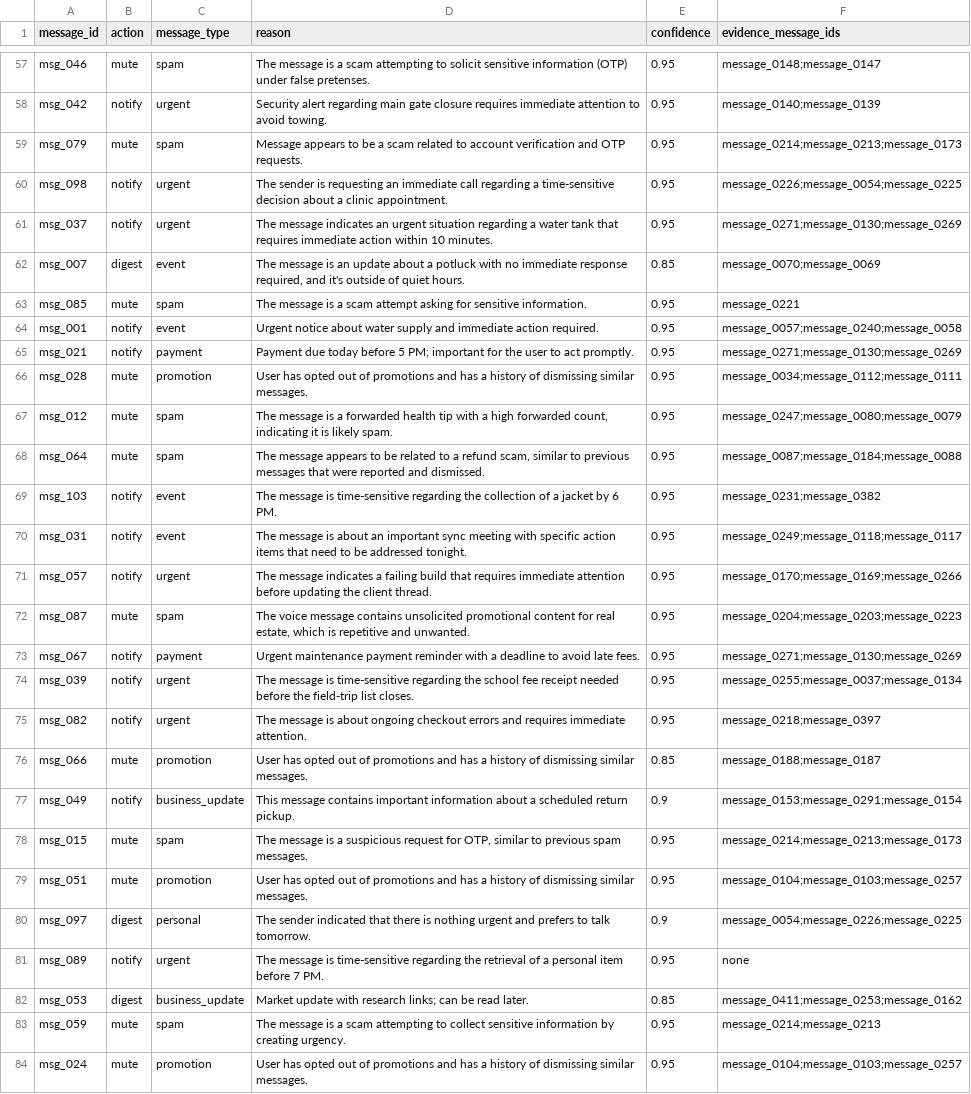
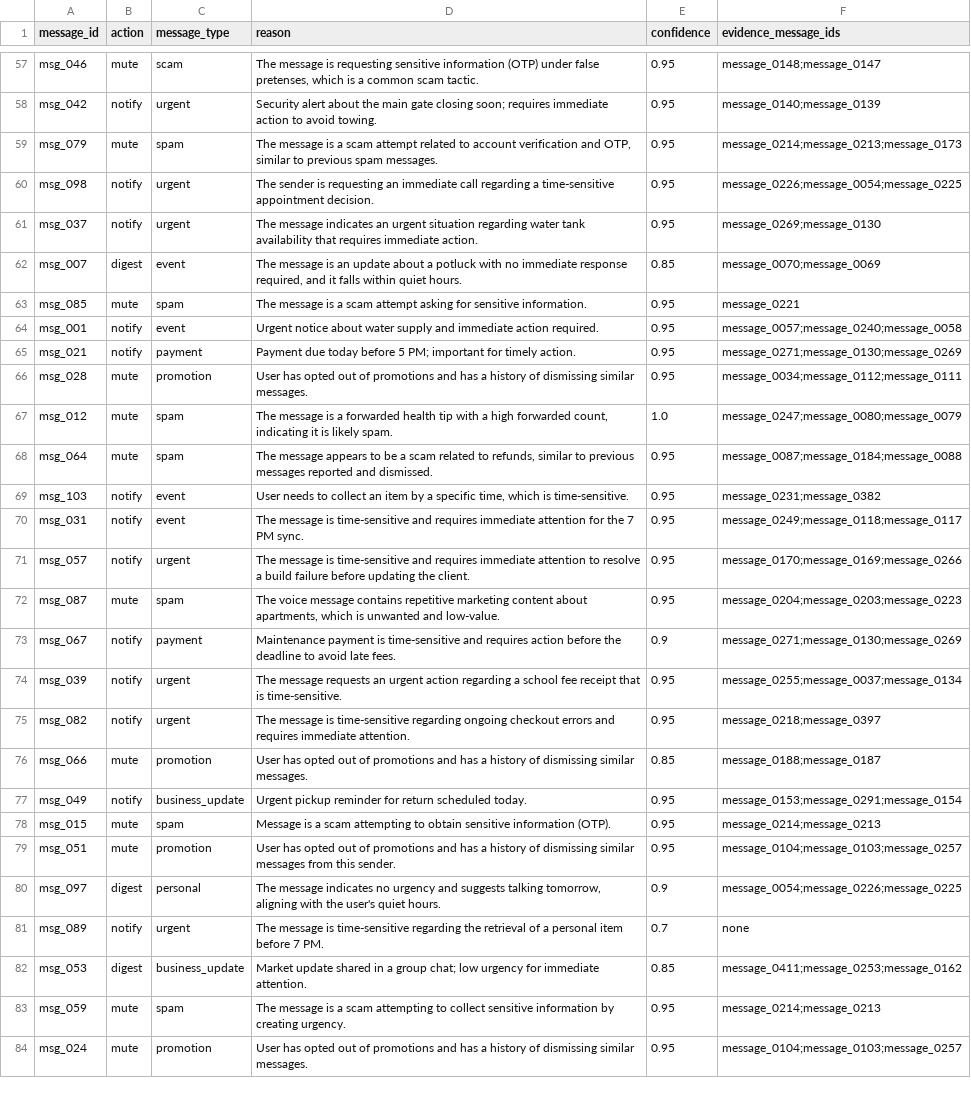
Before and after one commit to S-Aditya-72/hackerrank-orchestrate-august26, a CSV file: dataset/output.csv, drawn as a sheet; only a part is shown, gaps mark what is left out; the diff covers the shown part only; the diff names each change by its address in the sheet, - before the commit and + after, or states it on an @@ line.

```diff
--- a/dataset/output.csv
+++ b/dataset/output.csv
-C57 (message_type): spam
+C57 (message_type): scam
-D57 (reason): …message is a scam attempting to solicit sensitive information (OTP) under false pretenses.
+D57 (reason): …message is requesting sensitive information (OTP) under false pretenses, which is a common scam tactic.
-D58 (reason): Security alert regarding main gate closure requires immediate attention to avoid…
+D58 (reason): Security alert about the main gate closing soon; requires immediate action to avoid…
-D59 (reason): Message appears to be a scam related to account verification and OTP requests.
+D59 (reason): The message is a scam attempt related to account verification and OTP, similar to previous spam messages.
-D60 (reason): …a time-sensitive decision about a clinic appointment.
+D60 (reason): …a time-sensitive appointment decision.
-D61 (reason): …situation regarding a water tank that requires immediate action within 10 minutes.
+D61 (reason): …situation regarding water tank availability that requires immediate action.
-F61 (evidence_message_ids): message_0271;message_0130;message_0269
+F61 (evidence_message_ids): message_0269;message_0130
-D62 (reason): …required, and it's outside of quiet hours.
+D62 (reason): …required, and it falls within quiet hours.
-D65 (reason): …important for the user to act promptly.
+D65 (reason): …important for timely action.
-E67 (confidence): 0.95
+E67 (confidence): 1.0
-D68 (reason): …to be related to a refund scam, similar to previous messages that were reported and…
+D68 (reason): …to be a scam related to refunds, similar to previous messages reported and…
-D69 (reason): The message is time-sensitive regarding the collection of a jacket by 6 PM.
+D69 (reason): User needs to collect an item by a specific time, which is time-sensitive.
-D70 (reason): …message is about an important sync meeting with specific action items that need to be addressed tonight.
+D70 (reason): …message is time-sensitive and requires immediate attention for the 7 PM sync.
-D71 (reason): The message indicates a failing build that requires immediate attention before updating the client thread.
+D71 (reason): The message is time-sensitive and requires immediate attention to resolve a build failure before updating the client.
-D72 (reason): …message contains unsolicited promotional content for real estate, which is repetitive and unwanted.
+D72 (reason): …message contains repetitive marketing content about apartments, which is unwanted and low-value.
-D73 (reason): Urgent maintenance payment reminder with a deadline to…
+D73 (reason): Maintenance payment is time-sensitive and requires action before the deadline to…
-E73 (confidence): 0.95
+E73 (confidence): 0.9
-D74 (reason): The message is time-sensitive regarding the school fee receipt needed before the field-trip list closes.
+D74 (reason): The message requests an urgent action regarding a school fee receipt that is time-sensitive.
-D75 (reason): …message is about ongoing checkout…
+D75 (reason): …message is time-sensitive regarding ongoing checkout…
-D77 (reason): This message contains important information about a scheduled return pickup.
+D77 (reason): Urgent pickup reminder for return scheduled today.
-E77 (confidence): 0.9
+E77 (confidence): 0.95
-D78 (reason): The message is a suspicious request for OTP, similar to previous spam messages.
+D78 (reason): Message is a scam attempting to obtain sensitive information (OTP).
-F78 (evidence_message_ids): message_0214;message_0213;message_0173
+F78 (evidence_message_ids): message_0214;message_0213
-D79 (reason): …dismissing similar messages.
+D79 (reason): …dismissing similar messages from this sender.
-D80 (reason): The sender indicated that there is nothing urgent and prefers to talk tomorrow.
+D80 (reason): The message indicates no urgency and suggests talking tomorrow, aligning with the user's quiet hours.
-E81 (confidence): 0.95
+E81 (confidence): 0.7
-D82 (reason): Market update with research links; can be read later.
+D82 (reason): Market update shared in a group chat; low urgency for immediate attention.
```
Also changed, not shown: 85 edited cells elsewhere in this file.
